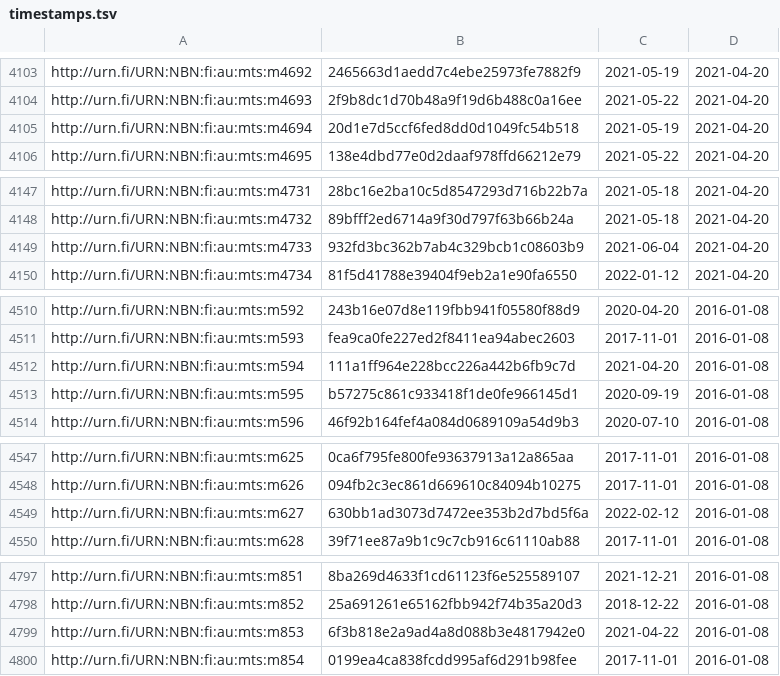
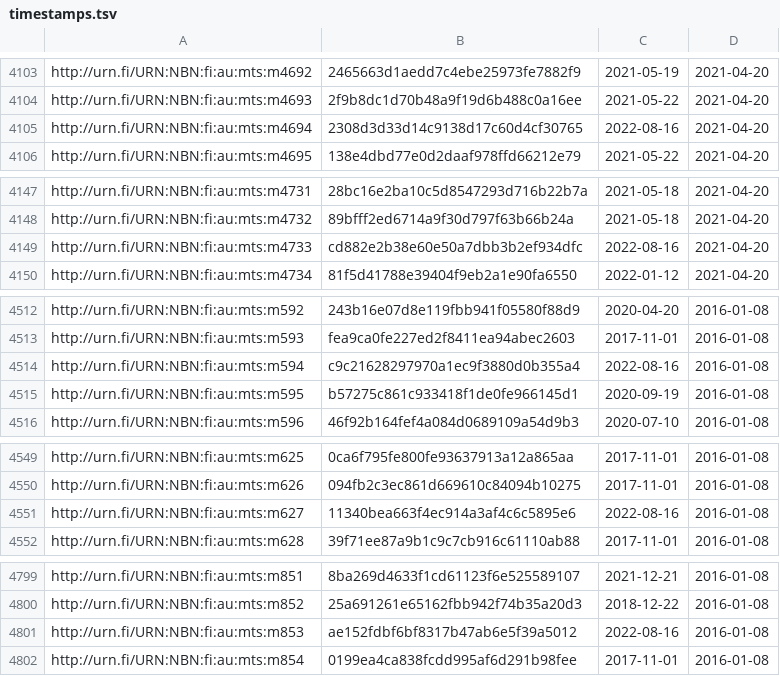
Before and after one commit to NatLibFi/Finto-data, a TSV file: vocabularies/metatietosanasto/timestamps.tsv, drawn as a sheet; only a part is shown, gaps mark what is left out; the diff covers the shown part only.

```diff
--- a/vocabularies/metatietosanasto/timestamps.tsv
+++ b/vocabularies/metatietosanasto/timestamps.tsv
@@ -4104,3 +4104,3 @@ http://urn.fi/URN:NBN:fi:au:mts:m4692	2465663d1aedd7c4ebe25973fe7882f9	2021-05-1
 http://urn.fi/URN:NBN:fi:au:mts:m4693	2f9b8dc1d70b48a9f19d6b488c0a16ee	2021-05-22	2021-04-20
-http://urn.fi/URN:NBN:fi:au:mts:m4694	20d1e7d5ccf6fed8dd0d1049fc54b518	2021-05-19	2021-04-20
+http://urn.fi/URN:NBN:fi:au:mts:m4694	2308d3d33d14c9138d17c60d4cf30765	2022-08-16	2021-04-20
 http://urn.fi/URN:NBN:fi:au:mts:m4695	138e4dbd77e0d2daaf978ffd66212e79	2021-05-22	2021-04-20
@@ -4148,3 +4148,3 @@ http://urn.fi/URN:NBN:fi:au:mts:m4731	28bc16e2ba10c5d8547293d716b22b7a	2021-05-1
 http://urn.fi/URN:NBN:fi:au:mts:m4732	89bfff2ed6714a9f30d797f63b66b24a	2021-05-18	2021-04-20
-http://urn.fi/URN:NBN:fi:au:mts:m4733	932fd3bc362b7ab4c329bcb1c08603b9	2021-06-04	2021-04-20
+http://urn.fi/URN:NBN:fi:au:mts:m4733	cd882e2b38e60e50a7dbb3b2ef934dfc	2022-08-16	2021-04-20
 http://urn.fi/URN:NBN:fi:au:mts:m4734	81f5d41788e39404f9eb2a1e90fa6550	2022-01-12	2021-04-20
@@ -4511,3 +4513,3 @@ http://urn.fi/URN:NBN:fi:au:mts:m592	243b16e07d8e119fbb941f05580f88d9	2020-04-20
 http://urn.fi/URN:NBN:fi:au:mts:m593	fea9ca0fe227ed2f8411ea94abec2603	2017-11-01	2016-01-08
-http://urn.fi/URN:NBN:fi:au:mts:m594	111a1ff964e228bcc226a442b6fb9c7d	2021-04-20	2016-01-08
+http://urn.fi/URN:NBN:fi:au:mts:m594	c9c21628297970a1ec9f3880d0b355a4	2022-08-16	2016-01-08
 http://urn.fi/URN:NBN:fi:au:mts:m595	b57275c861c933418f1de0fe966145d1	2020-09-19	2016-01-08
@@ -4548,3 +4550,3 @@ http://urn.fi/URN:NBN:fi:au:mts:m625	0ca6f795fe800fe93637913a12a865aa	2017-11-01
 http://urn.fi/URN:NBN:fi:au:mts:m626	094fb2c3ec861d669610c84094b10275	2017-11-01	2016-01-08
-http://urn.fi/URN:NBN:fi:au:mts:m627	630bb1ad3073d7472ee353b2d7bd5f6a	2022-02-12	2016-01-08
+http://urn.fi/URN:NBN:fi:au:mts:m627	11340bea663f4ec914a3af4c6c5895e6	2022-08-16	2016-01-08
 http://urn.fi/URN:NBN:fi:au:mts:m628	39f71ee87a9b1c9c7cb916c61110ab88	2017-11-01	2016-01-08
@@ -4798,3 +4800,3 @@ http://urn.fi/URN:NBN:fi:au:mts:m851	8ba269d4633f1cd61123f6e525589107	2021-12-21
 http://urn.fi/URN:NBN:fi:au:mts:m852	25a691261e65162fbb942f74b35a20d3	2018-12-22	2016-01-08
-http://urn.fi/URN:NBN:fi:au:mts:m853	6f3b818e2a9ad4a8d088b3e4817942e0	2021-04-22	2016-01-08
+http://urn.fi/URN:NBN:fi:au:mts:m853	ae152fdbf6bf8317b47ab6e5f39a5012	2022-08-16	2016-01-08
 http://urn.fi/URN:NBN:fi:au:mts:m854	0199ea4ca838fcdd995af6d291b98fee	2017-11-01	2016-01-08
```
Also changed, not shown: 2 added rows and 12 edited cells elsewhere in this file, 1 other file.
